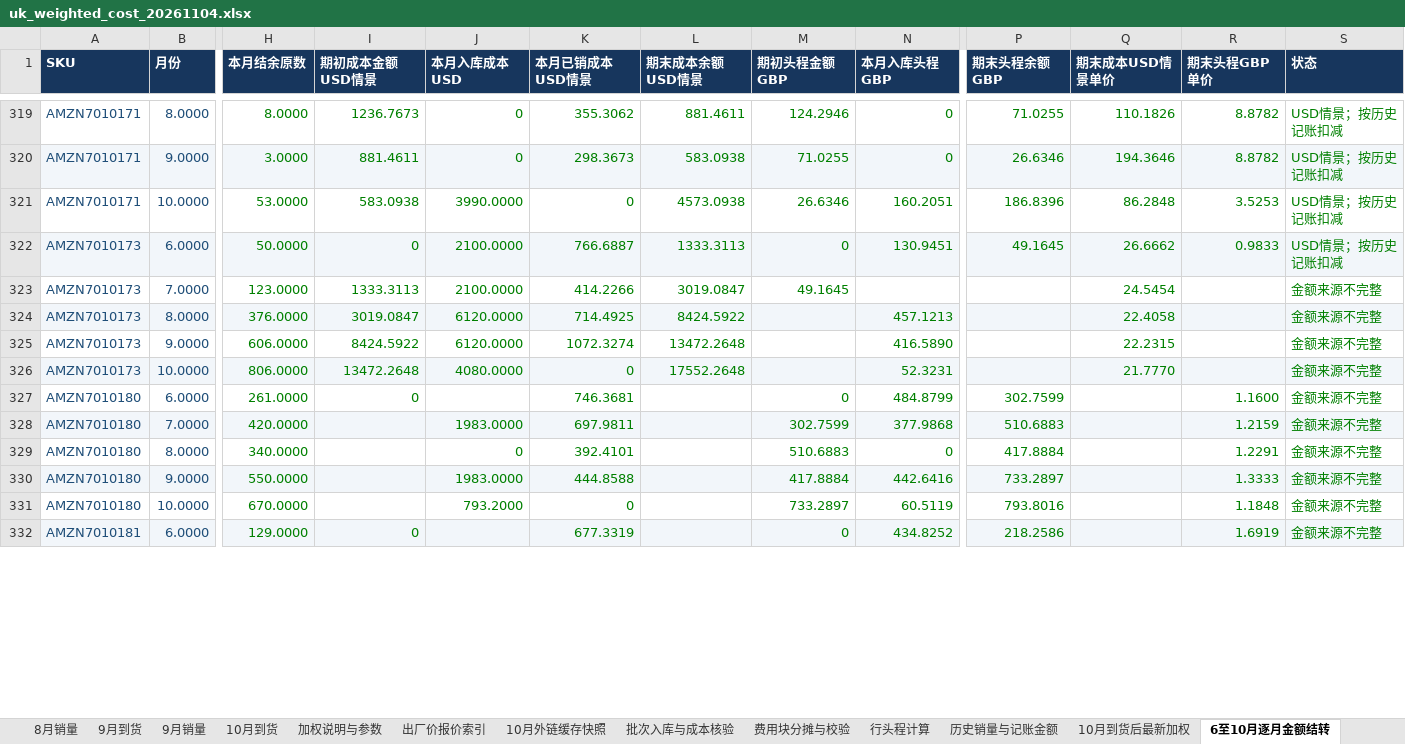
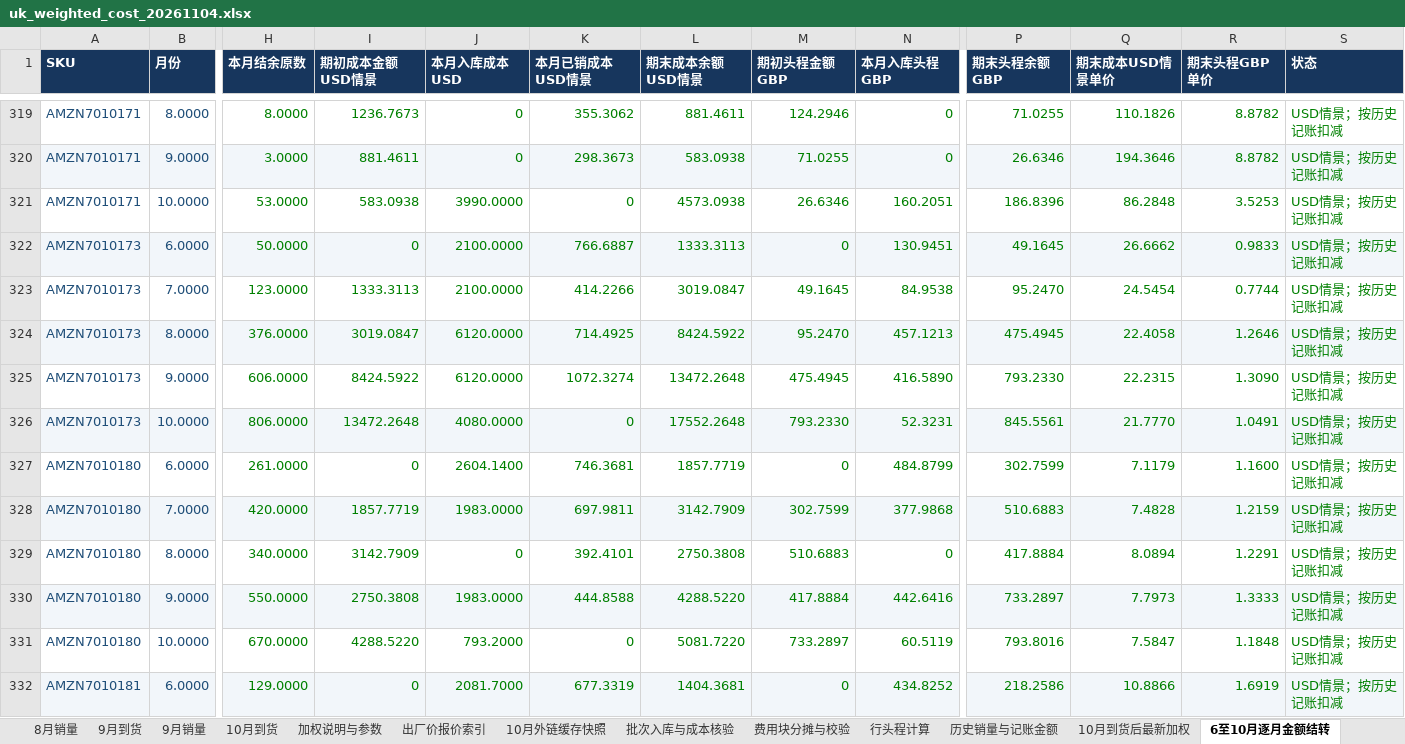
Before and after one commit to JaneHxh/-, an Excel workbook: deliverables/uk_cost_20261104/uk_weighted_cost_20261104.xlsx, sheet 6至10月逐月金额结转, drawn as a sheet; only a part is shown, gaps mark what is left out; values as stored, in another font and other column widths than the file's, no borders; the diff covers the shown part only; the diff names each change by its address in the sheet, - before the commit and + after, or states it on an @@ line.

```diff
--- a/deliverables/uk_cost_20261104/uk_weighted_cost_20261104.xlsx (sheet 6至10月逐月金额结转)
+++ b/deliverables/uk_cost_20261104/uk_weighted_cost_20261104.xlsx (sheet 6至10月逐月金额结转)
-N323 (本月入库头程GBP): (empty)
+N323 (本月入库头程GBP): 84.9538
-P323 (期末头程余额GBP): (empty)
+P323 (期末头程余额GBP): 95.2470
-R323 (期末头程GBP单价): (empty)
+R323 (期末头程GBP单价): 0.7744
-S323:S332 (状态): 金额来源不完整
+S323:S332 (状态): USD情景；按历史记账扣减
-M324 (期初头程金额GBP): (empty)
+M324 (期初头程金额GBP): 95.2470
-P324 (期末头程余额GBP): (empty)
+P324 (期末头程余额GBP): 475.4945
-R324 (期末头程GBP单价): (empty)
+R324 (期末头程GBP单价): 1.2646
-M325 (期初头程金额GBP): (empty)
+M325 (期初头程金额GBP): 475.4945
-P325 (期末头程余额GBP): (empty)
+P325 (期末头程余额GBP): 793.2330
-R325 (期末头程GBP单价): (empty)
+R325 (期末头程GBP单价): 1.3090
-M326 (期初头程金额GBP): (empty)
+M326 (期初头程金额GBP): 793.2330
-P326 (期末头程余额GBP): (empty)
+P326 (期末头程余额GBP): 845.5561
-R326 (期末头程GBP单价): (empty)
+R326 (期末头程GBP单价): 1.0491
-J327 (本月入库成本USD): (empty)
+J327 (本月入库成本USD): 2604.1400
-L327 (期末成本余额USD情景): (empty)
+L327 (期末成本余额USD情景): 1857.7719
-Q327 (期末成本USD情景单价): (empty)
+Q327 (期末成本USD情景单价): 7.1179
-I328 (期初成本金额USD情景): (empty)
+I328 (期初成本金额USD情景): 1857.7719
-L328 (期末成本余额USD情景): (empty)
+L328 (期末成本余额USD情景): 3142.7909
-Q328 (期末成本USD情景单价): (empty)
+Q328 (期末成本USD情景单价): 7.4828
-I329 (期初成本金额USD情景): (empty)
+I329 (期初成本金额USD情景): 3142.7909
-L329 (期末成本余额USD情景): (empty)
+L329 (期末成本余额USD情景): 2750.3808
-Q329 (期末成本USD情景单价): (empty)
+Q329 (期末成本USD情景单价): 8.0894
-I330 (期初成本金额USD情景): (empty)
+I330 (期初成本金额USD情景): 2750.3808
-L330 (期末成本余额USD情景): (empty)
+L330 (期末成本余额USD情景): 4288.5220
-Q330 (期末成本USD情景单价): (empty)
+Q330 (期末成本USD情景单价): 7.7973
-I331 (期初成本金额USD情景): (empty)
+I331 (期初成本金额USD情景): 4288.5220
-L331 (期末成本余额USD情景): (empty)
+L331 (期末成本余额USD情景): 5081.7220
-Q331 (期末成本USD情景单价): (empty)
+Q331 (期末成本USD情景单价): 7.5847
-J332 (本月入库成本USD): (empty)
+J332 (本月入库成本USD): 2081.7000
-L332 (期末成本余额USD情景): (empty)
+L332 (期末成本余额USD情景): 1404.3681
-Q332 (期末成本USD情景单价): (empty)
+Q332 (期末成本USD情景单价): 10.8866
```
Also changed, not shown: 236 edited cells elsewhere in this sheet, sheet 本次异常明细, sheet 10月到货后最新加权, sheet 批次入库与成本核验, sheet 行头程计算, sheet 最终结果-只看这张, sheet 7月到货, 2 more sheets, other sheet tabs, formulas that keep their value, deliverables/uk_cost_20261104/uk_final_weighted_results_20261104.xlsx, deliverables/uk_cost_20261104/uk_weighted_cost_exceptions_20261104.xlsx, 1 other file.
